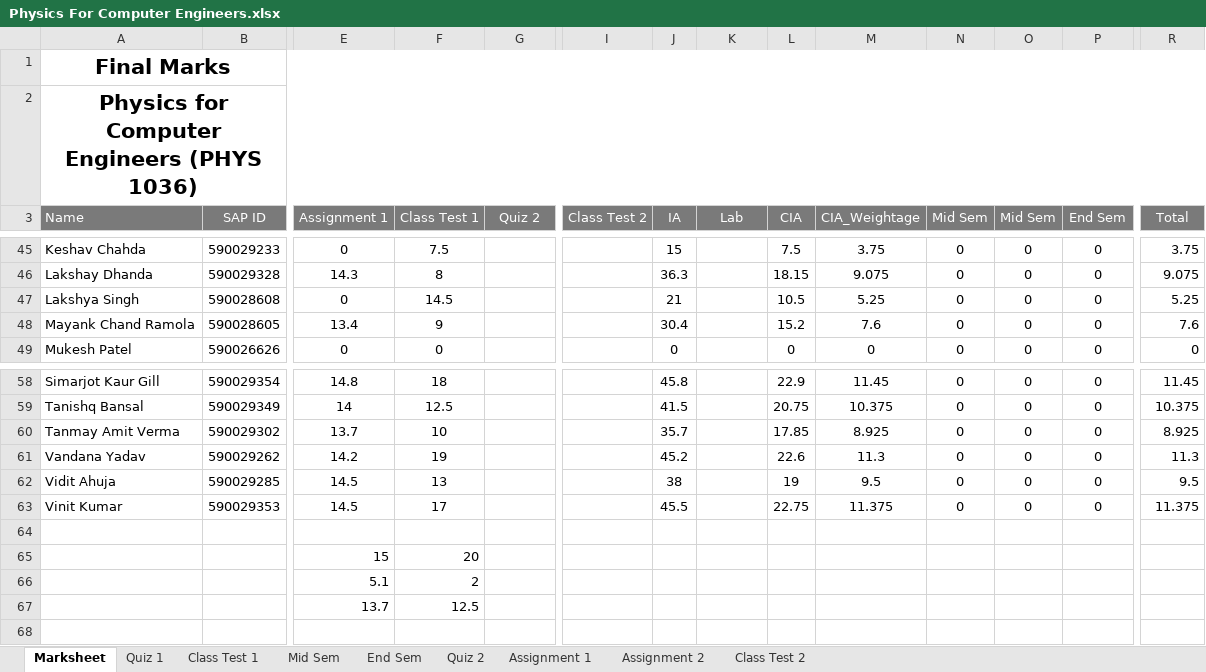
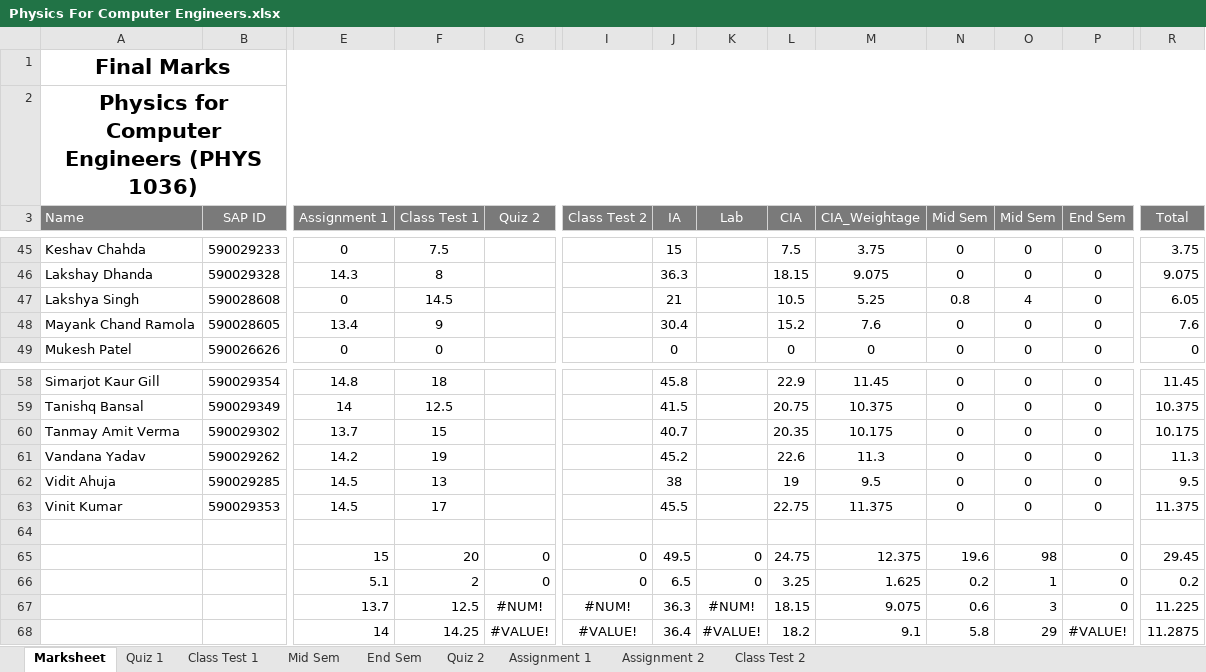
Before and after one commit to niteshchandra039/niteshchandra039.github.io, an Excel workbook: resources/Marks/2026/even/Physics For Computer Engineers.xlsx, sheet Marksheet, drawn as a sheet; only a part is shown, gaps mark what is left out; values as stored, in another font and other column widths than the file's, no borders; conditional formats not drawn; removed rows and columns are numbered as before the commit, all else as after; rows hold the shown columns only; the diff covers the shown part only; the diff names each change by its address in the sheet, - before the commit and + after, or states it on an @@ line.

Commit message:
updated 1036-2026

```diff
--- a/resources/Marks/2026/even/Physics For Computer Engineers.xlsx (sheet Marksheet)
+++ b/resources/Marks/2026/even/Physics For Computer Engineers.xlsx (sheet Marksheet)
-N47 (Mid Sem): 0
+N47 (Mid Sem): 0.8
-O47 (Mid Sem): 0
+O47 (Mid Sem): 4
-R47 (Total): 5.25
+R47 (Total): 6.05
-F60 (Class Test 1): 10
+F60 (Class Test 1): 15
-J60 (IA): 35.7
+J60 (IA): 40.7
-L60 (CIA): 17.85
+L60 (CIA): 20.35
-M60 (CIA_Weightage): 8.925
+M60 (CIA_Weightage): 10.175
-R60 (Total): 8.925
+R60 (Total): 10.175
-row 65:  |  | 15 | 20
-row 66:  |  | 5.1 | 2
-row 67:  |  | 13.7 | 12.5
+row 65:  |  | 15 | 20 | 0 | 0 | 49.5 | 0 | 24.75 | 12.375 | 19.6 | 98 | 0 | 29.45
+row 66:  |  | 5.1 | 2 | 0 | 0 | 6.5 | 0 | 3.25 | 1.625 | 0.2 | 1 | 0 | 0.2
+row 67:  |  | 13.7 | 12.5 | #NUM! | #NUM! | 36.3 | #NUM! | 18.15 | 9.075 | 0.6 | 3 | 0 | 11.225
+row 68:  |  | 14 | 14.25 | #VALUE! | #VALUE! | 36.4 | #VALUE! | 18.2 | 9.1 | 5.8 | 29 | #VALUE! | 11.2875
```
Also changed, not shown: 100 edited cells elsewhere in this sheet, sheet Mid Sem, sheet Assignment 2, sheet Class Test 1, sheet Quiz 1, formulas that keep their value.
